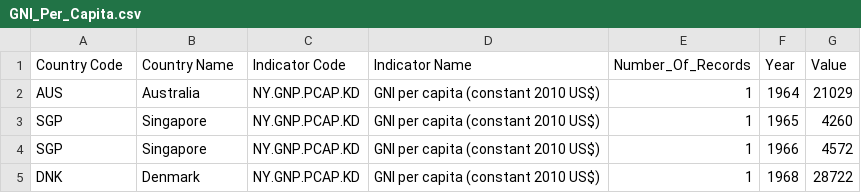
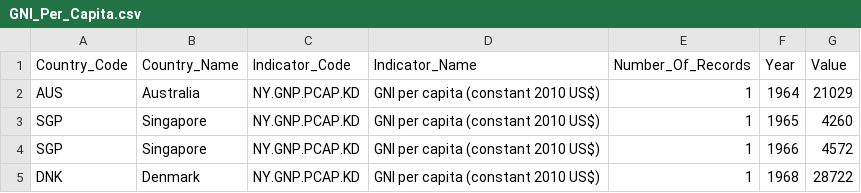
Before and after one commit to varunhari2020/varunhari2020.github.io, a CSV file: GNI_Per_Capita.csv, drawn as a sheet; only a part is shown.

Commit message:
File update

```diff
--- a/GNI_Per_Capita.csv
+++ b/GNI_Per_Capita.csv
@@ -1,2 +1,2 @@
-Country Code,Country Name,Indicator Code,Indicator Name,Number_Of_Records,Year,Value
+Country_Code,Country_Name,Indicator_Code,Indicator_Name,Number_Of_Records,Year,Value
 AUS,Australia,NY.GNP.PCAP.KD,GNI per capita (constant 2010 US$),1,1964,21029
```
